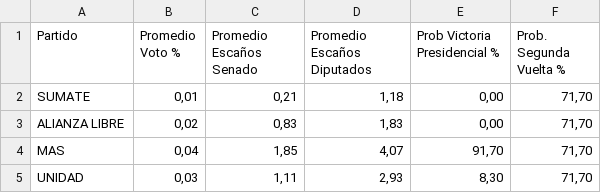
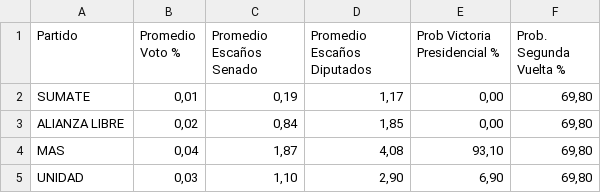
Before and after one commit to Isaac-sys-2023/TssTarea4, a CSV file: TssTarea4/resultados/cochabamba.csv, drawn as a sheet.

```diff
--- a/TssTarea4/resultados/cochabamba.csv
+++ b/TssTarea4/resultados/cochabamba.csv
@@ -1,5 +1,5 @@
 Partido;Promedio Voto %;Promedio Escaños Senado;Promedio Escaños Diputados;Prob Victoria Presidencial %;Prob. Segunda Vuelta %
-SUMATE;0,01;0,21;1,18;0,00;71,70
-ALIANZA LIBRE;0,02;0,83;1,83;0,00;71,70
-MAS;0,04;1,85;4,07;91,70;71,70
-UNIDAD;0,03;1,11;2,93;8,30;71,70
+SUMATE;0,01;0,19;1,17;0,00;69,80
+ALIANZA LIBRE;0,02;0,84;1,85;0,00;69,80
+MAS;0,04;1,87;4,08;93,10;69,80
+UNIDAD;0,03;1,10;2,90;6,90;69,80
```
Also changed, not shown: TssTarea4/resultados/beni.csv, TssTarea4/resultados/chuquisaca.csv, 19 other files.
